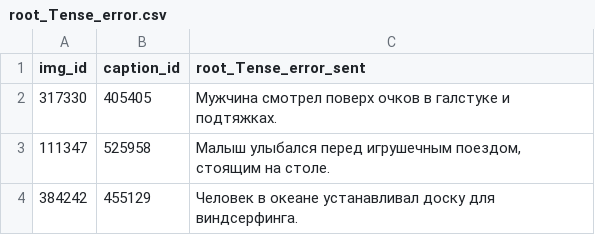
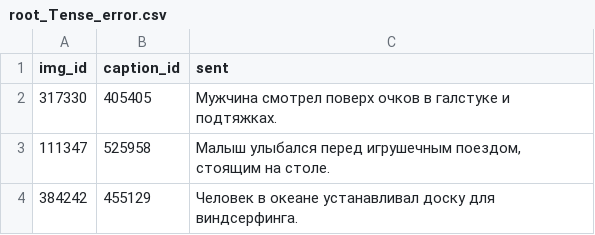
Before and after one commit to s0neq/d2022, a CSV file: root_Tense_error.csv, drawn as a sheet; only a part is shown.

```diff
--- a/root_Tense_error.csv
+++ b/root_Tense_error.csv
@@ -1,2 +1,2 @@
-img_id,caption_id,root_Tense_error_sent
+img_id,caption_id,sent
 317330,405405,Мужчина смотрел поверх очков в галстуке и подтяжках.
```
Also changed, not shown: nsubj_Gender_error.csv, nsubj_Number_error.csv, 5 other files.
